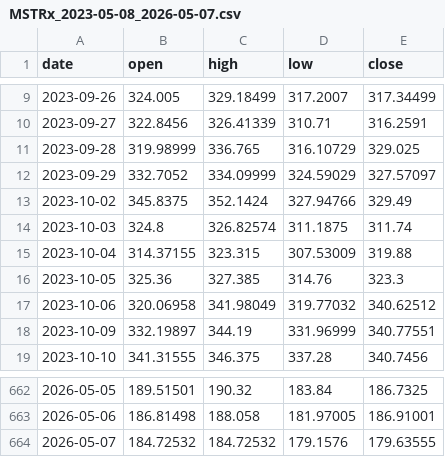
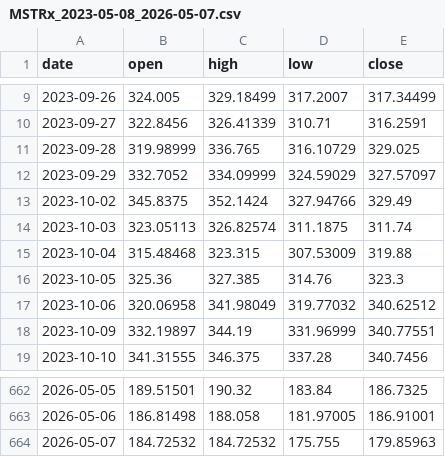
Before and after one commit to saklani/instinctfi, a CSV file: assets/data/MSTRx_2023-05-08_2026-05-07.csv, drawn as a sheet; only a part is shown, gaps mark what is left out.

```diff
--- a/assets/data/MSTRx_2023-05-08_2026-05-07.csv
+++ b/assets/data/MSTRx_2023-05-08_2026-05-07.csv
@@ -13,4 +13,4 @@ date,open,high,low,close
 2023-10-02,345.8375,352.1424,327.94766,329.49
-2023-10-03,324.8,326.82574,311.1875,311.74
-2023-10-04,314.37155,323.315,307.53009,319.88
+2023-10-03,323.05113,326.82574,311.1875,311.74
+2023-10-04,315.48468,323.315,307.53009,319.88
 2023-10-05,325.36,327.385,314.76,323.3
@@ -663,2 +663,2 @@ date,open,high,low,close
 2026-05-06,186.81498,188.058,181.97005,186.91001
-2026-05-07,184.72532,184.72532,179.1576,179.63555
+2026-05-07,184.72532,184.72532,175.755,179.85963
```
Also changed, not shown: assets/data/AVGOon_2023-05-08_2026-05-07.csv, assets/data/GLXYx_2023-05-08_2026-05-07.csv, 27 other files.
